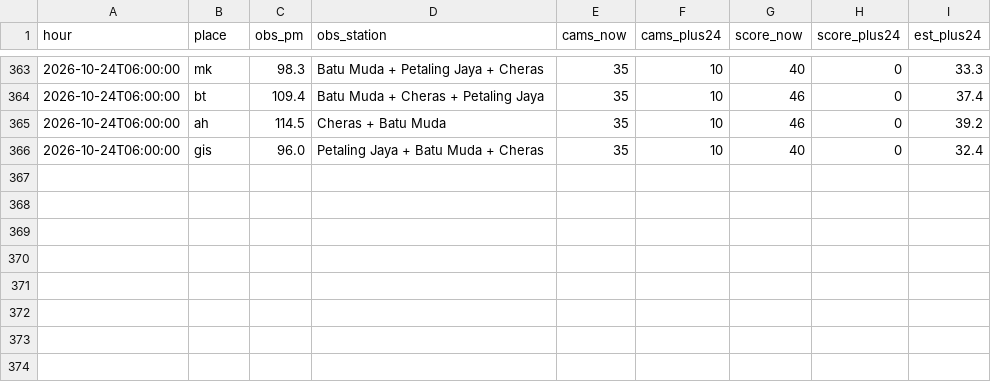
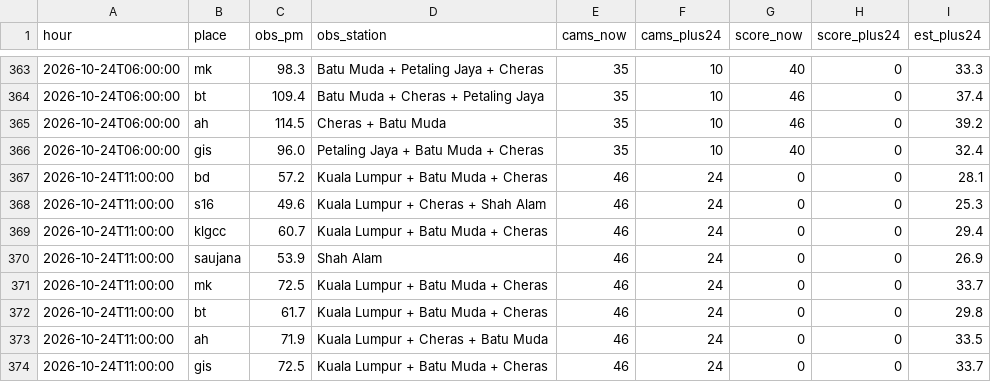
Before and after one commit to xdrbj5wqkf-lang/haze-watch, a CSV file: data/history.csv, drawn as a sheet; only a part is shown, gaps mark what is left out; the diff names each change by its address in the sheet, - before the commit and + after, or states it on an @@ line.

Commit message:
Hourly data 2026-10-24T11:00Z

```diff
--- a/data/history.csv
+++ b/data/history.csv
+row 367: 2026-10-24T11:00:00 | bd | 57.2 | Kuala Lumpur + Batu Muda + Cheras | 46 | 24 | 0 | 0 | 28.1
+row 368: 2026-10-24T11:00:00 | s16 | 49.6 | Kuala Lumpur + Cheras + Shah Alam | 46 | 24 | 0 | 0 | 25.3
+row 369: 2026-10-24T11:00:00 | klgcc | 60.7 | Kuala Lumpur + Batu Muda + Cheras | 46 | 24 | 0 | 0 | 29.4
+row 370: 2026-10-24T11:00:00 | saujana | 53.9 | Shah Alam | 46 | 24 | 0 | 0 | 26.9
+row 371: 2026-10-24T11:00:00 | mk | 72.5 | Kuala Lumpur + Batu Muda + Cheras | 46 | 24 | 0 | 0 | 33.7
+row 372: 2026-10-24T11:00:00 | bt | 61.7 | Kuala Lumpur + Batu Muda + Cheras | 46 | 24 | 0 | 0 | 29.8
+row 373: 2026-10-24T11:00:00 | ah | 71.9 | Kuala Lumpur + Cheras + Batu Muda | 46 | 24 | 0 | 0 | 33.5
+row 374: 2026-10-24T11:00:00 | gis | 72.5 | Kuala Lumpur + Batu Muda + Cheras | 46 | 24 | 0 | 0 | 33.7
```
